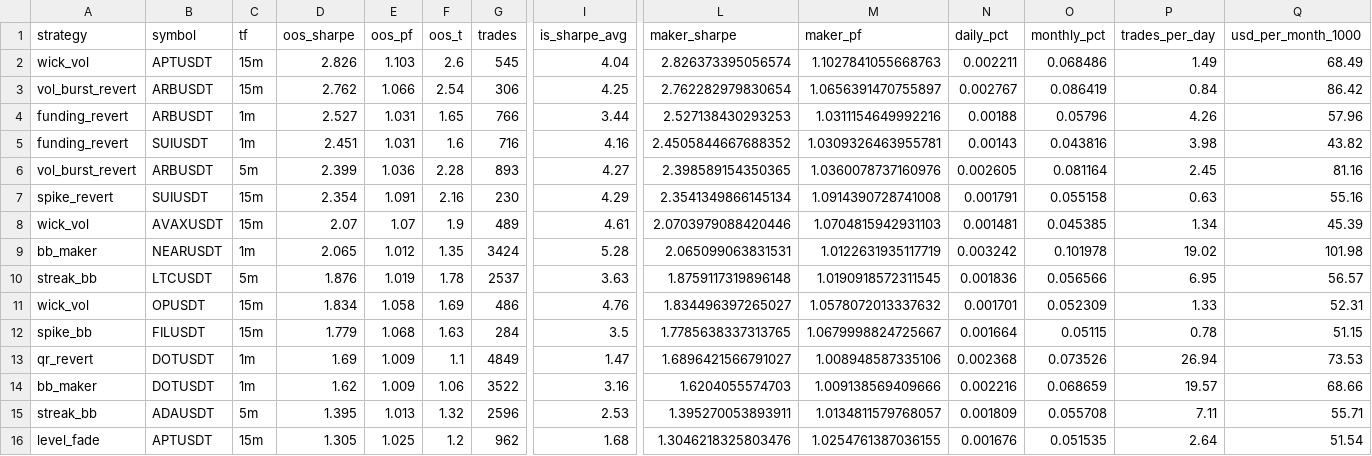
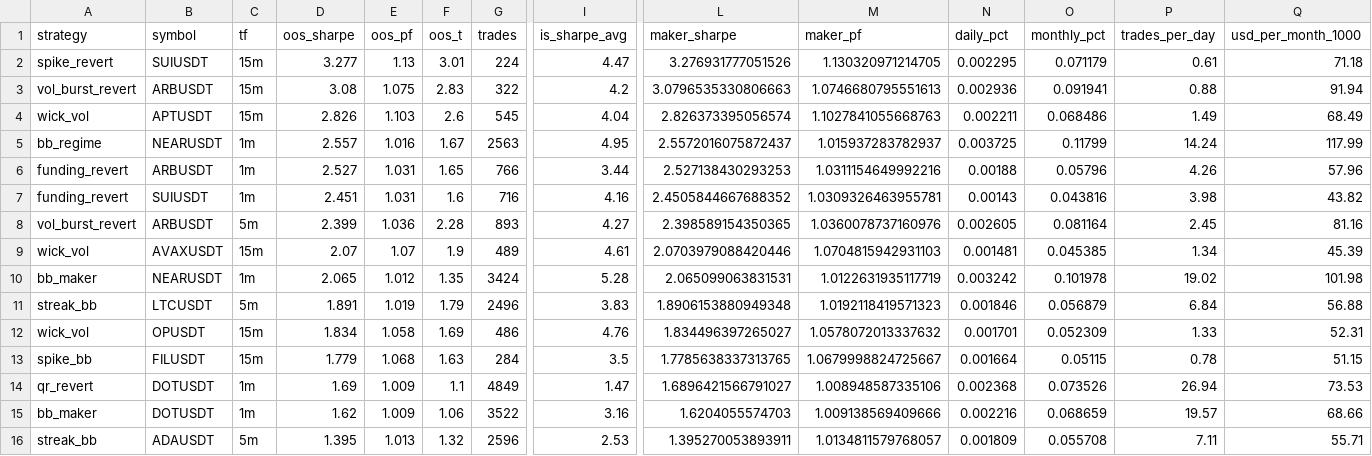
Before and after one commit to davletovaalmira11-creator/my-termux-project, a CSV file: scalp-lab/reports/leaderboard.csv, drawn as a sheet; only a part is shown, gaps mark what is left out; the shorter side is filled out with more unchanged rows; removed rows and columns are numbered as before the commit, all else as after; rows hold the shown columns only; the diff names each change by its address in the sheet, - before the commit and + after, or states it on an @@ line.

```diff
--- a/scalp-lab/reports/leaderboard.csv
+++ b/scalp-lab/reports/leaderboard.csv
+row 2: spike_revert | SUIUSDT | 15m | 3.277 | 1.13 | 3.01 | 224 | 4.47 | 3.276931777051526 | 1.130320971214705 | 0.002295 | 0.071179 | 0.61 | 71.18
+row 3: vol_burst_revert | ARBUSDT | 15m | 3.08 | 1.075 | 2.83 | 322 | 4.2 | 3.0796535330806663 | 1.0746680795551613 | 0.002936 | 0.091941 | 0.88 | 91.94
-row 3: vol_burst_revert | ARBUSDT | 15m | 2.762 | 1.066 | 2.54 | 306 | 4.25 | 2.762282979830654 | 1.0656391470755897 | 0.002767 | 0.086419 | 0.84 | 86.42
+row 5: bb_regime | NEARUSDT | 1m | 2.557 | 1.016 | 1.67 | 2563 | 4.95 | 2.5572016075872437 | 1.015937283782937 | 0.003725 | 0.11799 | 14.24 | 117.99
-row 7: spike_revert | SUIUSDT | 15m | 2.354 | 1.091 | 2.16 | 230 | 4.29 | 2.3541349866145134 | 1.0914390728741008 | 0.001791 | 0.055158 | 0.63 | 55.16
-D11 (oos_sharpe): 1.876
+D11 (oos_sharpe): 1.891
-F11 (oos_t): 1.78
+F11 (oos_t): 1.79
-G11 (trades): 2537
+G11 (trades): 2496
-I11 (is_sharpe_avg): 3.63
+I11 (is_sharpe_avg): 3.83
-L11 (maker_sharpe): 1.8759117319896148
+L11 (maker_sharpe): 1.8906153880949348
-M11 (maker_pf): 1.0190918572311545
+M11 (maker_pf): 1.0192118419571323
-N11 (daily_pct): 0.001836
+N11 (daily_pct): 0.001846
-O11 (monthly_pct): 0.056566
+O11 (monthly_pct): 0.056879
-P11 (trades_per_day): 6.95
+P11 (trades_per_day): 6.84
-Q11 (usd_per_month_1000): 56.57
+Q11 (usd_per_month_1000): 56.88
```
Also changed, not shown: scalp-lab/reports/archive.csv, 2 other files.
